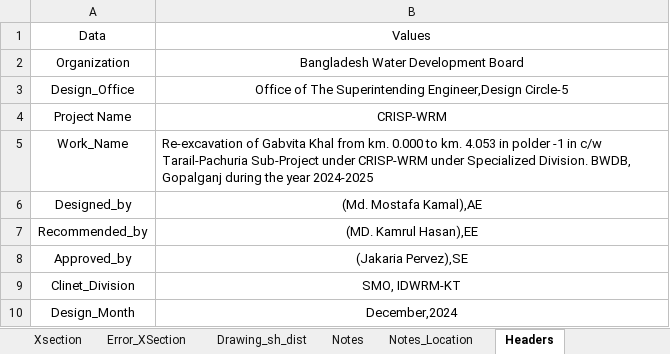
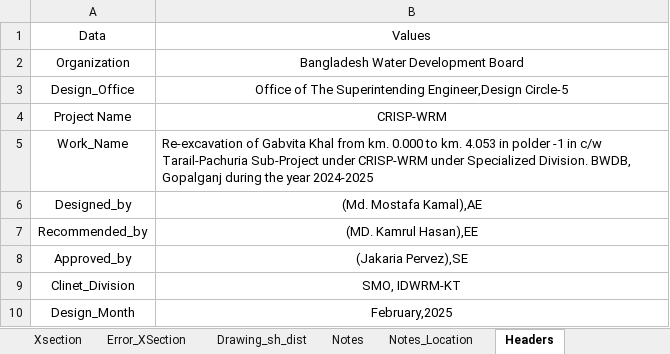
Before and after one commit to design-circle5-design/Design_All_DC_5, an Excel workbook: AEMostofa/Southwest Project/SMO Gopalgonj/Khal/P2/XL OF CROSS SECTION/Gabvita Khal/Combined_input_TP_KEX_10_14_all.xlsx, sheet Headers, drawn as a sheet; values as stored, in another font and other column widths than the file's, no borders; the diff names each change by its address in the sheet, - before the commit and + after, or states it on an @@ line.

```diff
--- a/AEMostofa/Southwest Project/SMO Gopalgonj/Khal/P2/XL OF CROSS SECTION/Gabvita Khal/Combined_input_TP_KEX_10_14_all.xlsx (sheet Headers)
+++ b/AEMostofa/Southwest Project/SMO Gopalgonj/Khal/P2/XL OF CROSS SECTION/Gabvita Khal/Combined_input_TP_KEX_10_14_all.xlsx (sheet Headers)
-B10: December,2024
+B10: February,2025
```
Also changed, not shown: sheet Combined, sheet Xsection, sheet Drawing_Sheet, hidden cells, 3 other files.
